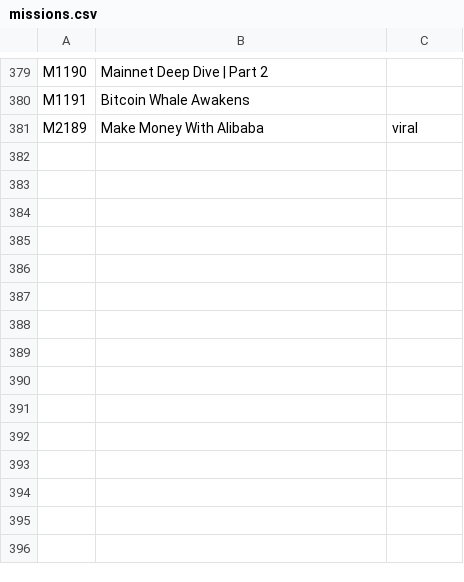
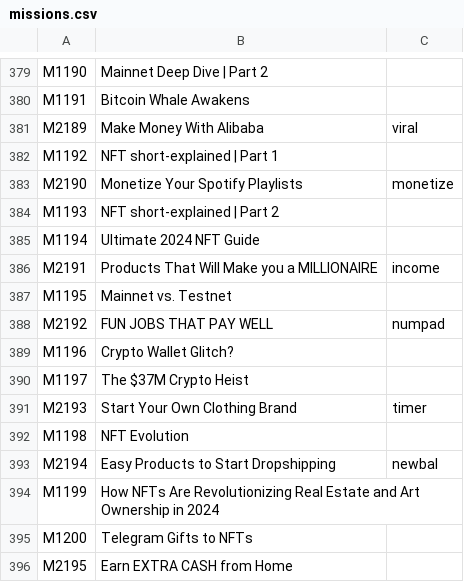
Before and after one commit to prognt/TapSwapBot, a CSV file: missions.csv, drawn as a sheet; only a part is shown, gaps mark what is left out; the diff names each change by its address in the sheet, - before the commit and + after, or states it on an @@ line.

Commit message:
Update mission answers

```diff
--- a/missions.csv
+++ b/missions.csv
+row 382: M1192 | NFT short-explained | Part 1
+row 383: M2190 | Monetize Your Spotify Playlists | monetize
+row 384: M1193 | NFT short-explained | Part 2
+row 385: M1194 | Ultimate 2024 NFT Guide
+row 386: M2191 | Products That Will Make you a MILLIONAIRE | income
+row 387: M1195 | Mainnet vs. Testnet
+row 388: M2192 | FUN JOBS THAT PAY WELL | numpad
+row 389: M1196 | Crypto Wallet Glitch?
+row 390: M1197 | The $37M Crypto Heist
+row 391: M2193 | Start Your Own Clothing Brand | timer
+row 392: M1198 | NFT Evolution
+row 393: M2194 | Easy Products to Start Dropshipping | newbal
+row 394: M1199 | How NFTs Are Revolutionizing Real Estate and Art Ownership in 2024
+row 395: M1200 | Telegram Gifts to NFTs
+row 396: M2195 | Earn EXTRA CASH from Home
```
